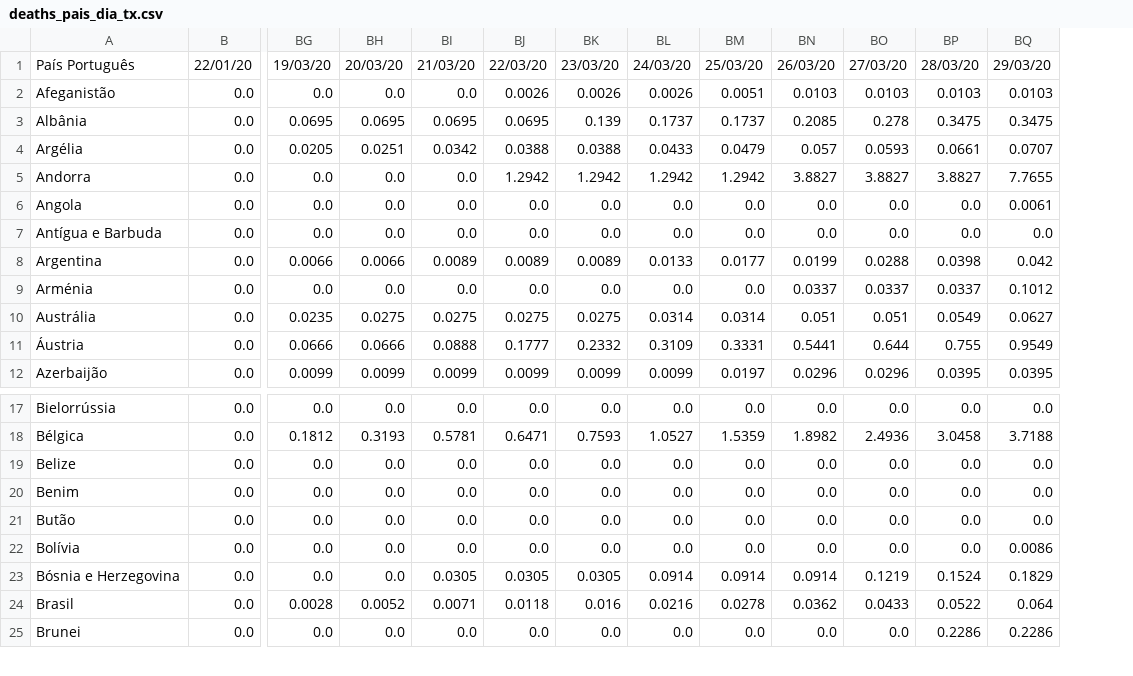
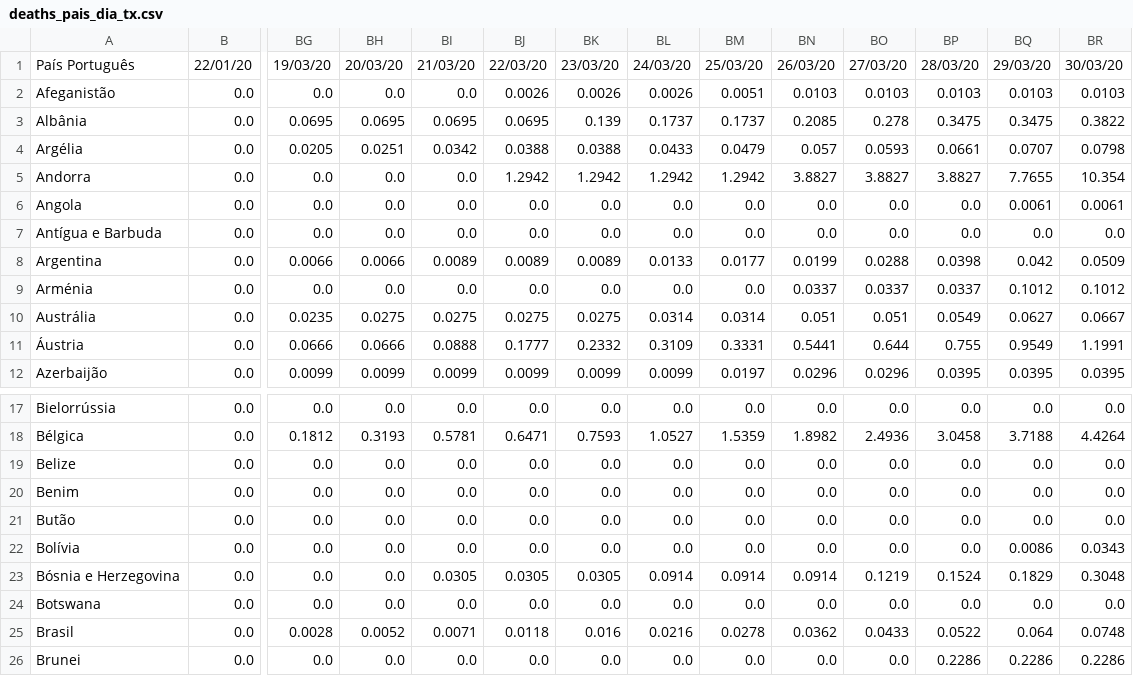
Before and after one commit to andrey-v-oliveira/contra-corona, a CSV file: time_series_global/deaths_pais_dia_tx.csv, drawn as a sheet; only a part is shown, gaps mark what is left out; rows hold the shown columns only; the diff names each change by its address in the sheet, - before the commit and + after, or states it on an @@ line.

```diff
--- a/time_series_global/deaths_pais_dia_tx.csv
+++ b/time_series_global/deaths_pais_dia_tx.csv
+column BR, rows 1-12: 30/03/20 | 0.0103 | 0.3822 | 0.0798 | 10.354 | 0.0061 | 0.0 | 0.0509 | 0.1012 | 0.0667 | 1.1991 | 0.0395; rows 17-23: 0.0 | 4.4264 | 0.0 | 0.0 | 0.0 | 0.0343 | 0.3048; rows 25-26: 0.0748 | 0.2286
+row 24: Botswana | 0.0 | 0.0 | 0.0 | 0.0 | 0.0 | 0.0 | 0.0 | 0.0 | 0.0 | 0.0 | 0.0 | 0.0 | 0.0
```
Also changed, not shown: time_series_global/confirmed.csv, time_series_global/confirmed_pais_dia_alg_tx.csv, 31 other files.
